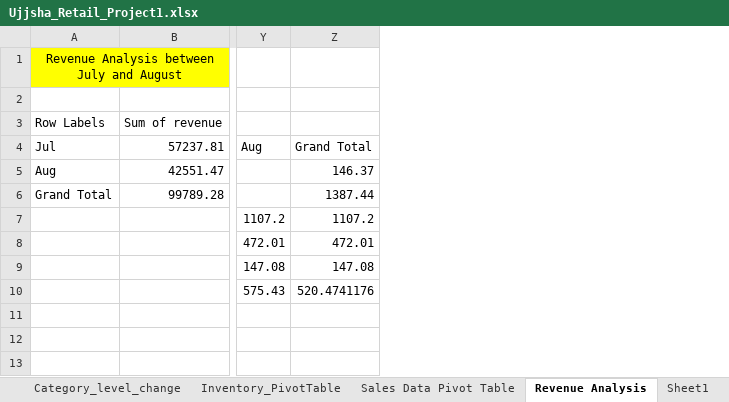
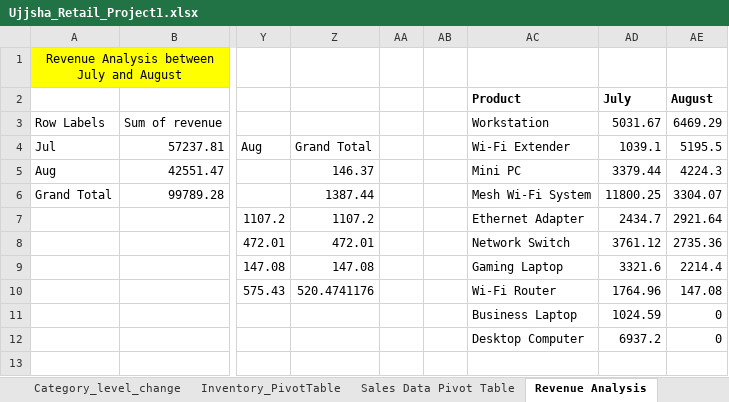
Before and after one commit to Ujjwal687621/DA-90-Data-Analytics-Journey, an Excel workbook: 02_Excel/Ujjsha_Retail_Project1.xlsx, sheet Revenue Analysis, drawn as a sheet; only a part is shown, gaps mark what is left out; values as stored, in another font and other column widths than the file's, no borders; charts and pictures and table styles not drawn; rows hold the shown columns only; the diff names each change by its address in the sheet, - before the commit and + after, or states it on an @@ line.

```diff
--- a/02_Excel/Ujjsha_Retail_Project1.xlsx (sheet Revenue Analysis)
+++ b/02_Excel/Ujjsha_Retail_Project1.xlsx (sheet Revenue Analysis)
+column AA, empty
+column AB, empty
+column AC, rows 2-12: Product | Workstation | Wi-Fi Extender | Mini PC | Mesh Wi-Fi System | Ethernet Adapter | Network Switch | Gaming Laptop | Wi-Fi Router | Business Laptop | Desktop Computer
+column AD, rows 2-12: July | 5031.67 | 1039.1 | 3379.44 | 11800.25 | 2434.7 | 3761.12 | 3321.6 | 1764.96 | 1024.59 | 6937.2
+column AE, rows 2-12: August | 6469.29 | 5195.5 | 4224.3 | 3304.07 | 2921.64 | 2735.36 | 2214.4 | 147.08 | 0 | 0
-row 2: (empty)
+row 2:  |  |  |  |  |  | Product | July | August
```
Also changed, not shown: sheet Dashboard, other sheet tabs, charts or pictures, 6 other files.
